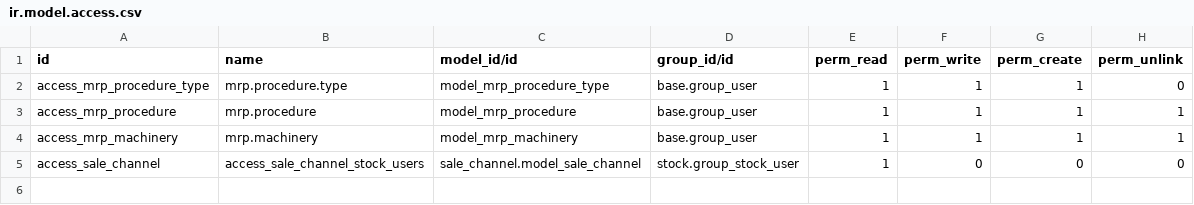
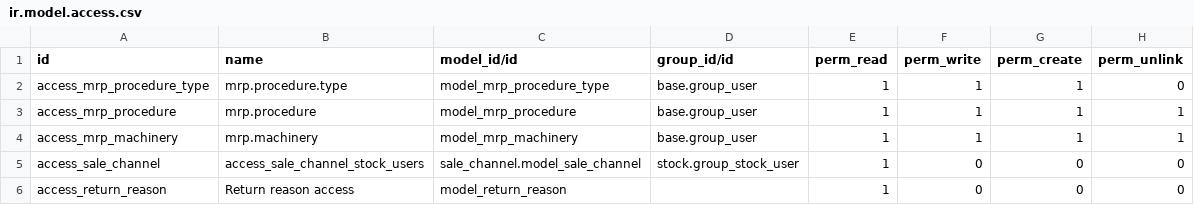
Before and after one commit to Pexego/PXGO_00064_2014_PHA, a CSV file: project-addons/custom_views/security/ir.model.access.csv, drawn as a sheet.

```diff
--- a/project-addons/custom_views/security/ir.model.access.csv
+++ b/project-addons/custom_views/security/ir.model.access.csv
@@ -5 +5,2 @@ access_mrp_machinery,mrp.machinery,model_mrp_machinery,base.group_user,1,1,1,1
 access_sale_channel,access_sale_channel_stock_users,sale_channel.model_sale_channel,stock.group_stock_user,1,0,0,0
+access_return_reason,Return reason access,model_return_reason,,1,0,0,0
```
Also changed, not shown: 16 other files.
